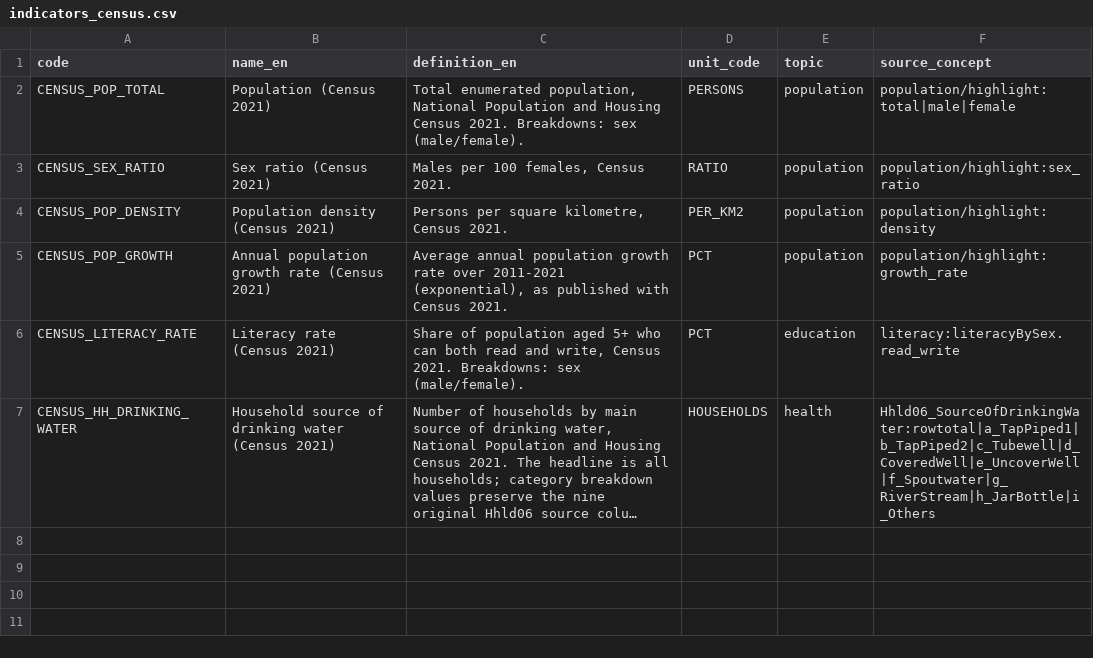
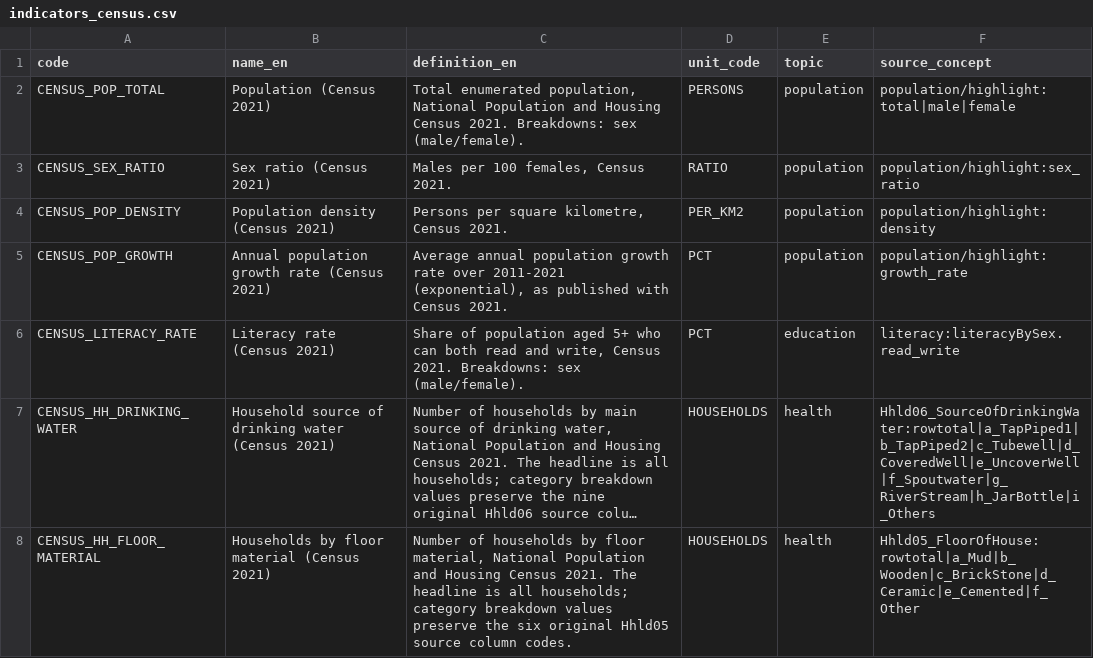
Before and after one commit to indragiri-ai/Nepal_data_base_project, a CSV file: db/seeds/indicators_census.csv, drawn as a sheet; long unchanged cells end in …; the diff names each change by its address in the sheet, - before the commit and + after, or states it on an @@ line.

Commit message:
P2B.S7: Hhld05_FloorOfHouse census loaded

```diff
--- a/db/seeds/indicators_census.csv
+++ b/db/seeds/indicators_census.csv
+row 8: CENSUS_HH_FLOOR_MATERIAL | Households by floor material (Census 2021) | Number of households by floor material, National Population and Housing Census 2021. The headline is all households; category breakdown values preserve the six original Hhld05 source column codes. | HOUSEHOLDS | health | Hhld05_FloorOfHouse:rowtotal|a_Mud|b_Wooden|c_BrickStone|d_Ceramic|e_Cemented|f_Other
```
Also changed, not shown: 8 other files.
